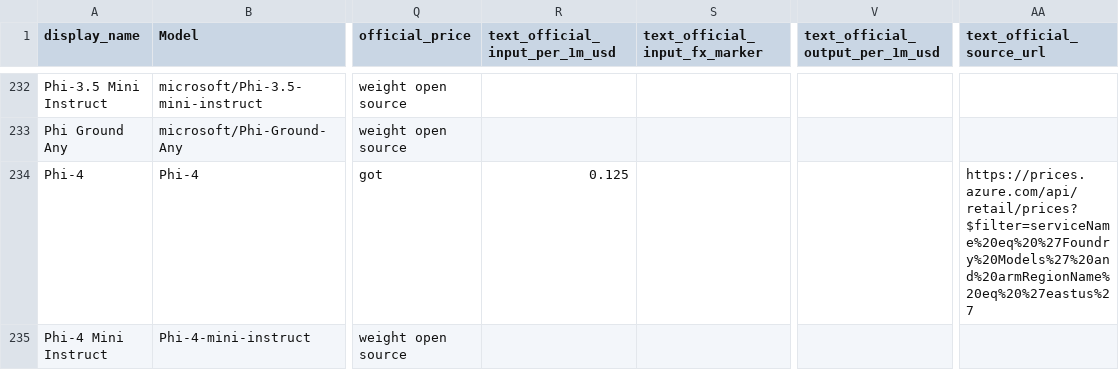
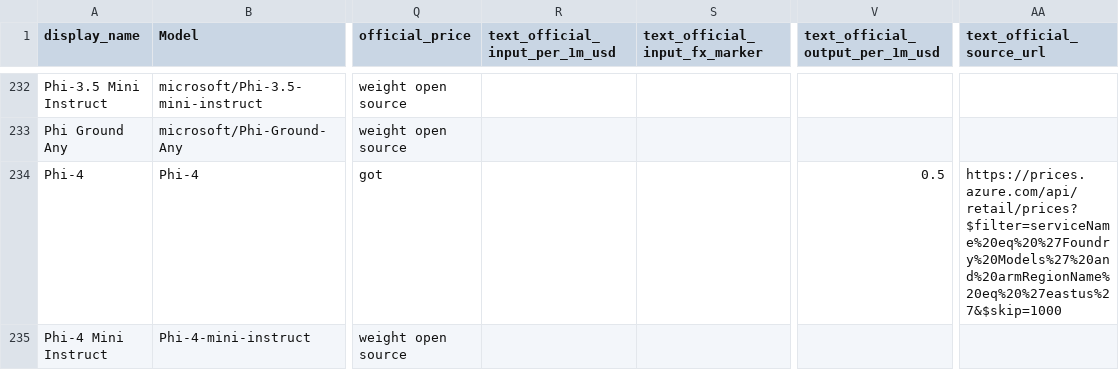
Before and after one commit to Yingshu-Li/llm-price-tracker, a CSV file: out/models_with_prices.csv, drawn as a sheet; only a part is shown, gaps mark what is left out; the diff covers the shown part only; the diff names each change by its address in the sheet, - before the commit and + after, or states it on an @@ line.

```diff
--- a/out/models_with_prices.csv
+++ b/out/models_with_prices.csv
-R234 (text_official_input_per_1m_usd): 0.125
+R234 (text_official_input_per_1m_usd): (empty)
-V234 (text_official_output_per_1m_usd): (empty)
+V234 (text_official_output_per_1m_usd): 0.5
-AA234 (text_official_source_url): https://prices.azure.com/api/retail/prices?$filter=serviceName%20eq%20%27Foundry%20Models%27%20and%20armRegionName%20eq%20%27eastus%27
+AA234 (text_official_source_url): https://prices.azure.com/api/retail/prices?$filter=serviceName%20eq%20%27Foundry%20Models%27%20and%20armRegionName%20eq%20%27eastus%27&$skip=1000
```
Also changed, not shown: 8 edited cells elsewhere in this file, out/embedding_models_with_prices.csv, 2 other files.
